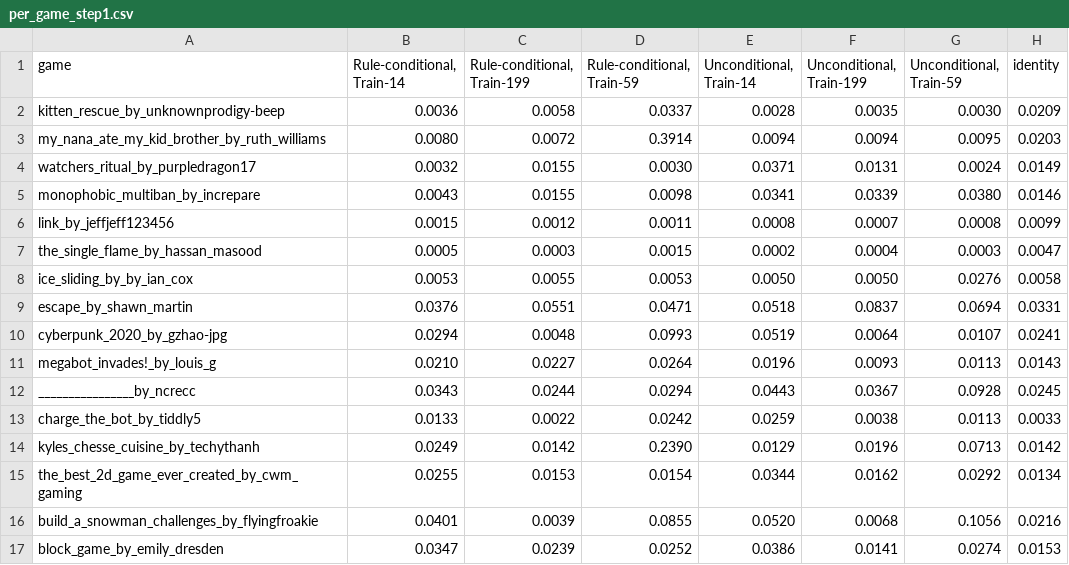
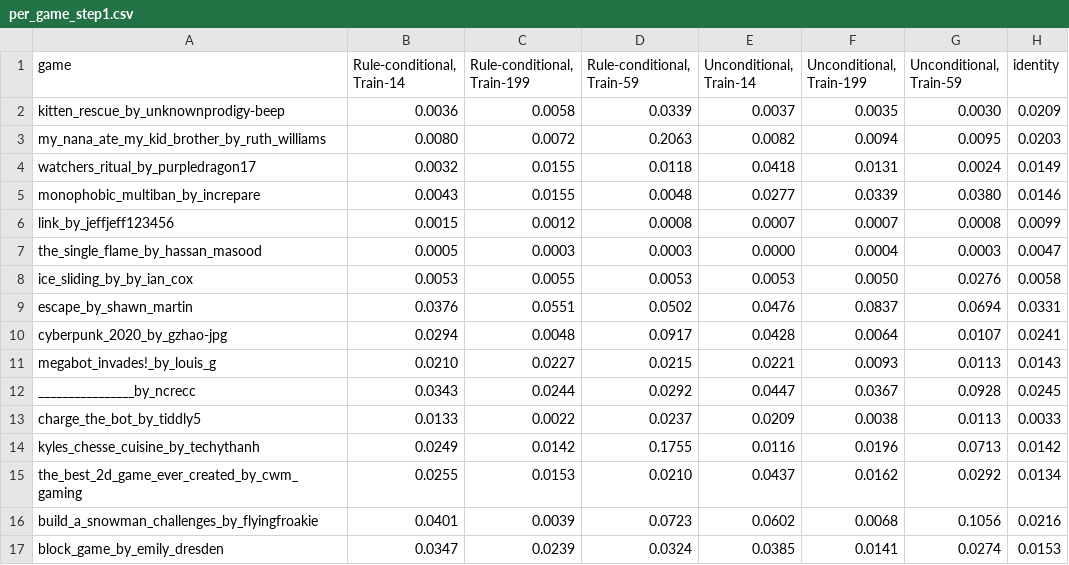
Before and after one commit to smearle/script-doctor, a CSV file: nca_wm/paper/figures/cond_vs_uncond_match/per_game_step1.csv, drawn as a sheet; only a part is shown; the diff covers the shown part only.

```diff
--- a/nca_wm/paper/figures/cond_vs_uncond_match/per_game_step1.csv
+++ b/nca_wm/paper/figures/cond_vs_uncond_match/per_game_step1.csv
@@ -1,17 +1,17 @@
 game,"Rule-conditional, Train-14","Rule-conditional, Train-199","Rule-conditional, Train-59","Unconditional, Train-14","Unconditional, Train-199","Unconditional, Train-59",identity
-kitten_rescue_by_unknownprodigy-beep,0.0036,0.0058,0.0337,0.0028,0.0035,0.0030,0.0209
-my_nana_ate_my_kid_brother_by_ruth_williams,0.0080,0.0072,0.3914,0.0094,0.0094,0.0095,0.0203
-watchers_ritual_by_purpledragon17,0.0032,0.0155,0.0030,0.0371,0.0131,0.0024,0.0149
-monophobic_multiban_by_increpare,0.0043,0.0155,0.0098,0.0341,0.0339,0.0380,0.0146
-link_by_jeffjeff123456,0.0015,0.0012,0.0011,0.0008,0.0007,0.0008,0.0099
-the_single_flame_by_hassan_masood,0.0005,0.0003,0.0015,0.0002,0.0004,0.0003,0.0047
-ice_sliding_by_by_ian_cox,0.0053,0.0055,0.0053,0.0050,0.0050,0.0276,0.0058
-escape_by_shawn_martin,0.0376,0.0551,0.0471,0.0518,0.0837,0.0694,0.0331
-cyberpunk_2020_by_gzhao-jpg,0.0294,0.0048,0.0993,0.0519,0.0064,0.0107,0.0241
-megabot_invades!_by_louis_g,0.0210,0.0227,0.0264,0.0196,0.0093,0.0113,0.0143
-________________by_ncrecc,0.0343,0.0244,0.0294,0.0443,0.0367,0.0928,0.0245
-charge_the_bot_by_tiddly5,0.0133,0.0022,0.0242,0.0259,0.0038,0.0113,0.0033
-kyles_chesse_cuisine_by_techythanh,0.0249,0.0142,0.2390,0.0129,0.0196,0.0713,0.0142
-the_best_2d_game_ever_created_by_cwm_gaming,0.0255,0.0153,0.0154,0.0344,0.0162,0.0292,0.0134
-build_a_snowman_challenges_by_flyingfroakie,0.0401,0.0039,0.0855,0.0520,0.0068,0.1056,0.0216
-block_game_by_emily_dresden,0.0347,0.0239,0.0252,0.0386,0.0141,0.0274,0.0153
+kitten_rescue_by_unknownprodigy-beep,0.0036,0.0058,0.0339,0.0037,0.0035,0.0030,0.0209
+my_nana_ate_my_kid_brother_by_ruth_williams,0.0080,0.0072,0.2063,0.0082,0.0094,0.0095,0.0203
+watchers_ritual_by_purpledragon17,0.0032,0.0155,0.0118,0.0418,0.0131,0.0024,0.0149
+monophobic_multiban_by_increpare,0.0043,0.0155,0.0048,0.0277,0.0339,0.0380,0.0146
+link_by_jeffjeff123456,0.0015,0.0012,0.0008,0.0007,0.0007,0.0008,0.0099
+the_single_flame_by_hassan_masood,0.0005,0.0003,0.0003,0.0000,0.0004,0.0003,0.0047
+ice_sliding_by_by_ian_cox,0.0053,0.0055,0.0053,0.0053,0.0050,0.0276,0.0058
+escape_by_shawn_martin,0.0376,0.0551,0.0502,0.0476,0.0837,0.0694,0.0331
+cyberpunk_2020_by_gzhao-jpg,0.0294,0.0048,0.0917,0.0428,0.0064,0.0107,0.0241
+megabot_invades!_by_louis_g,0.0210,0.0227,0.0215,0.0221,0.0093,0.0113,0.0143
+________________by_ncrecc,0.0343,0.0244,0.0292,0.0447,0.0367,0.0928,0.0245
+charge_the_bot_by_tiddly5,0.0133,0.0022,0.0237,0.0209,0.0038,0.0113,0.0033
+kyles_chesse_cuisine_by_techythanh,0.0249,0.0142,0.1755,0.0116,0.0196,0.0713,0.0142
+the_best_2d_game_ever_created_by_cwm_gaming,0.0255,0.0153,0.0210,0.0437,0.0162,0.0292,0.0134
+build_a_snowman_challenges_by_flyingfroakie,0.0401,0.0039,0.0723,0.0602,0.0068,0.1056,0.0216
+block_game_by_emily_dresden,0.0347,0.0239,0.0324,0.0385,0.0141,0.0274,0.0153
```
Also changed, not shown: 4 removed rows and 18 edited cells elsewhere in this file, nca_wm/paper/figures/cond_vs_uncond_match/summary.csv, 14 other files.
